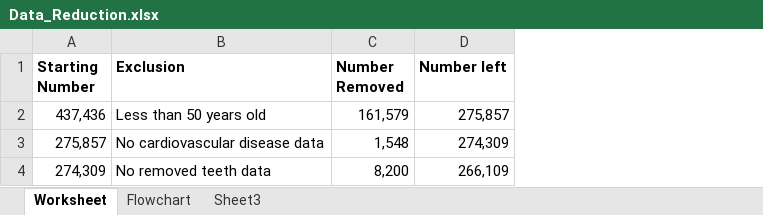
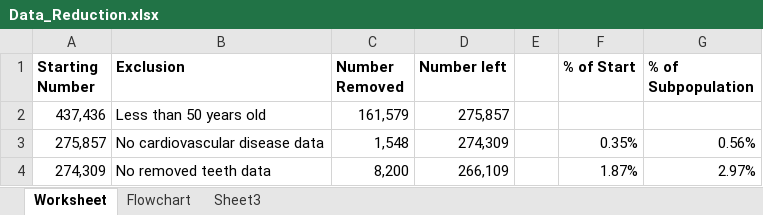
Before and after one commit to pgsmith2000/cvd-and-teeth, an Excel workbook: output/Data_Reduction.xlsx, sheet Worksheet, drawn as a sheet; values as stored, in another font and other column widths than the file's, no borders; the diff names each change by its address in the sheet, - before the commit and + after, or states it on an @@ line.

```diff
--- a/output/Data_Reduction.xlsx (sheet Worksheet)
+++ b/output/Data_Reduction.xlsx (sheet Worksheet)
+column E, empty
+column F (% of Start), rows 3-4: 0.35% | 1.87%
+column G (% of Subpopulation), rows 3-4: 0.56% | 2.97%
```
Also changed, not shown: 3 other files.
